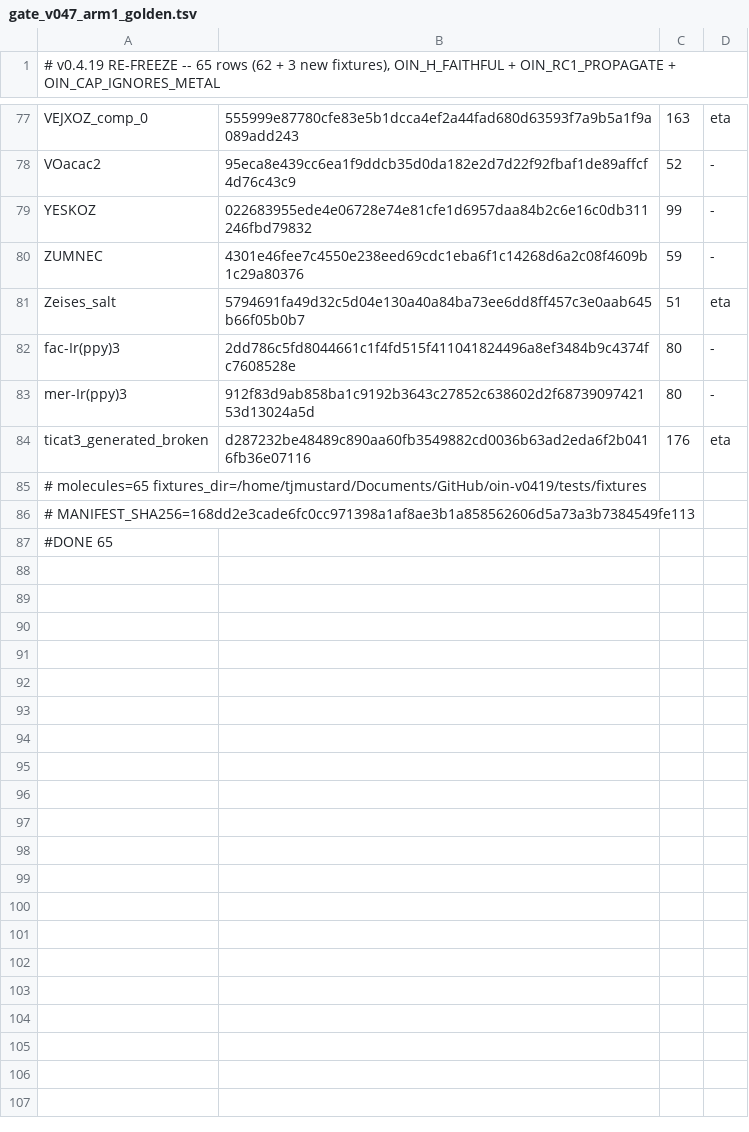
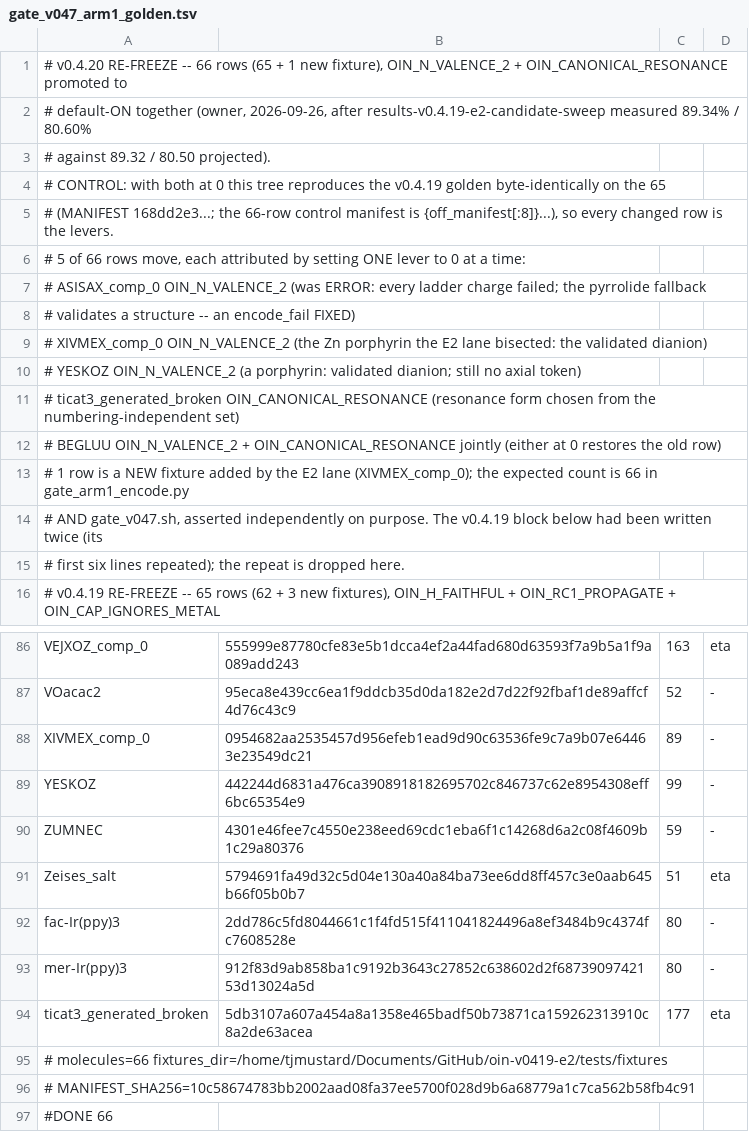
Before and after one commit to tjmustard/OIN-SMILES, a TSV file: tools/gate_v047_arm1_golden.tsv, drawn as a sheet; only a part is shown, gaps mark what is left out; the diff covers the shown part only.

Commit message:
data(v0.4.20): ARM 1 re-frozen at 66 -- 5 rows moved by the promotion, each attributed to one lever; ASISAX's encode_fail fixed
Control: with OIN_N_VALENCE_2=0 OIN_CANONICAL_RESONANCE=0 this tree reproduces the v0.4.19 golden
byte-for-byte on its 65 rows (the 66th is XIVMEX_comp_0, the fixture the E2 lane added, so the
count guard refused at 65 exactly as designed; 65 -> 66 in gate_arm1_encode.py AND gate_v047.sh).
Shipped defaults move 5 rows, each attributed by zeroing ONE lever at a time:
  ASISAX_comp_0            N2   ERROR -> encodes (the pyrrolide fallback validates a structure)
  XIVMEX_comp_0            N2   the validated porphyrin dianion
  YESKOZ                   N2   validated dianion; still no axial token
  ticat3_generated_broken  RES  resonance form from the numbering-independent set
  BEGLUU                   N2 + RES jointly (either at 0 restores the old row)
The real gate (tools/gate_v047.sh arm1) reads the new golden: PASS. The v0.4.19 header block had
been written one and a half times; the repeat is dropped.

Agentic Coding Assisted: Claude Code

```diff
--- a/tools/gate_v047_arm1_golden.tsv
+++ b/tools/gate_v047_arm1_golden.tsv
@@ -1 +1,16 @@
+# v0.4.20 RE-FREEZE -- 66 rows (65 + 1 new fixture), OIN_N_VALENCE_2 + OIN_CANONICAL_RESONANCE promoted to
+#   default-ON together (owner, 2026-09-26, after results-v0.4.19-e2-candidate-sweep measured 89.34% / 80.60%
+#   against 89.32 / 80.50 projected).
+#   CONTROL: with both at 0 this tree reproduces the v0.4.19 golden byte-identically on the 65
+#   (MANIFEST 168dd2e3...; the 66-row control manifest is {off_manifest[:8]}...), so every changed row is the levers.
+#   5 of 66 rows move, each attributed by setting ONE lever to 0 at a time:
+#     ASISAX_comp_0            OIN_N_VALENCE_2       (was ERROR: every ladder charge failed; the pyrrolide fallback
+#                                                    validates a structure -- an encode_fail FIXED)
+#     XIVMEX_comp_0            OIN_N_VALENCE_2       (the Zn porphyrin the E2 lane bisected: the validated dianion)
+#     YESKOZ                   OIN_N_VALENCE_2       (a porphyrin: validated dianion; still no axial token)
+#     ticat3_generated_broken  OIN_CANONICAL_RESONANCE (resonance form chosen from the numbering-independent set)
+#     BEGLUU                   OIN_N_VALENCE_2 + OIN_CANONICAL_RESONANCE jointly (either at 0 restores the old row)
+#   1 row is a NEW fixture added by the E2 lane (XIVMEX_comp_0); the expected count is 66 in gate_arm1_encode.py
+#   AND gate_v047.sh, asserted independently on purpose. The v0.4.19 block below had been written twice (its
+#   first six lines repeated); the repeat is dropped here.
 # v0.4.19 RE-FREEZE -- 65 rows (62 + 3 new fixtures), OIN_H_FAITHFUL + OIN_RC1_PROPAGATE + OIN_CAP_IGNORES_METAL
@@ -78,3 +87,4 @@ VEJXOZ_comp_0	555999e87780cfe83e5b1dcca4ef2a44fad680d63593f7a9b5a1f9a089add243	1
 VOacac2	95eca8e439cc6ea1f9ddcb35d0da182e2d7d22f92fbaf1de89affcf4d76c43c9	52	-
-YESKOZ	022683955ede4e06728e74e81cfe1d6957daa84b2c6e16c0db311246fbd79832	99	-
+XIVMEX_comp_0	0954682aa2535457d956efeb1ead9d90c63536fe9c7a9b07e64463e23549dc21	89	-
+YESKOZ	442244d6831a476ca3908918182695702c846737c62e8954308eff6bc65354e9	99	-
 ZUMNEC	4301e46fee7c4550e238eed69cdc1eba6f1c14268d6a2c08f4609b1c29a80376	59	-
@@ -83,5 +93,5 @@ fac-Ir(ppy)3	2dd786c5fd8044661c1f4fd515f411041824496a8ef3484b9c4374fc7608528e	80
 mer-Ir(ppy)3	912f83d9ab858ba1c9192b3643c27852c638602d2f6873909742153d13024a5d	80	-
-ticat3_generated_broken	d287232be48489c890aa60fb3549882cd0036b63ad2eda6f2b0416fb36e07116	176	eta
-# molecules=65 fixtures_dir=/home/tjmustard/Documents/GitHub/oin-v0419/tests/fixtures
-# MANIFEST_SHA256=168dd2e3cade6fc0cc971398a1af8ae3b1a858562606d5a73a3b7384549fe113
-#DONE 65
+ticat3_generated_broken	5db3107a607a454a8a1358e465badf50b73871ca159262313910c8a2de63acea	177	eta
+# molecules=66 fixtures_dir=/home/tjmustard/Documents/GitHub/oin-v0419-e2/tests/fixtures
+# MANIFEST_SHA256=10c58674783bb2002aad08fa37ee5700f028d9b6a68779a1c7ca562b58fb4c91
+#DONE 66
```
Also changed, not shown: 6 removed rows and 3 edited cells elsewhere in this file, 2 other files.
